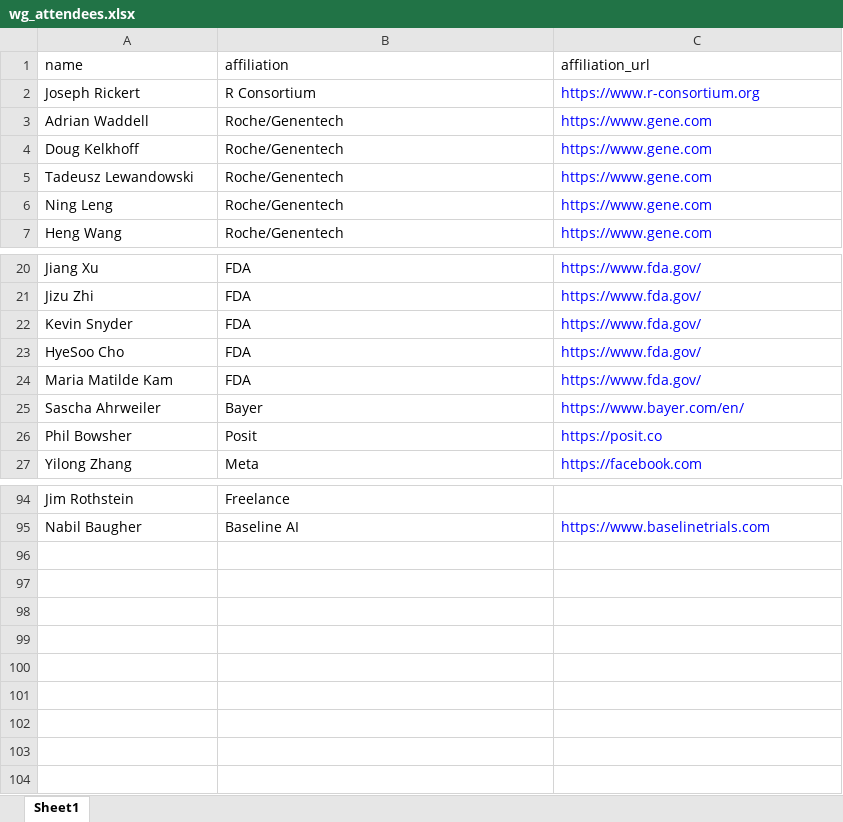
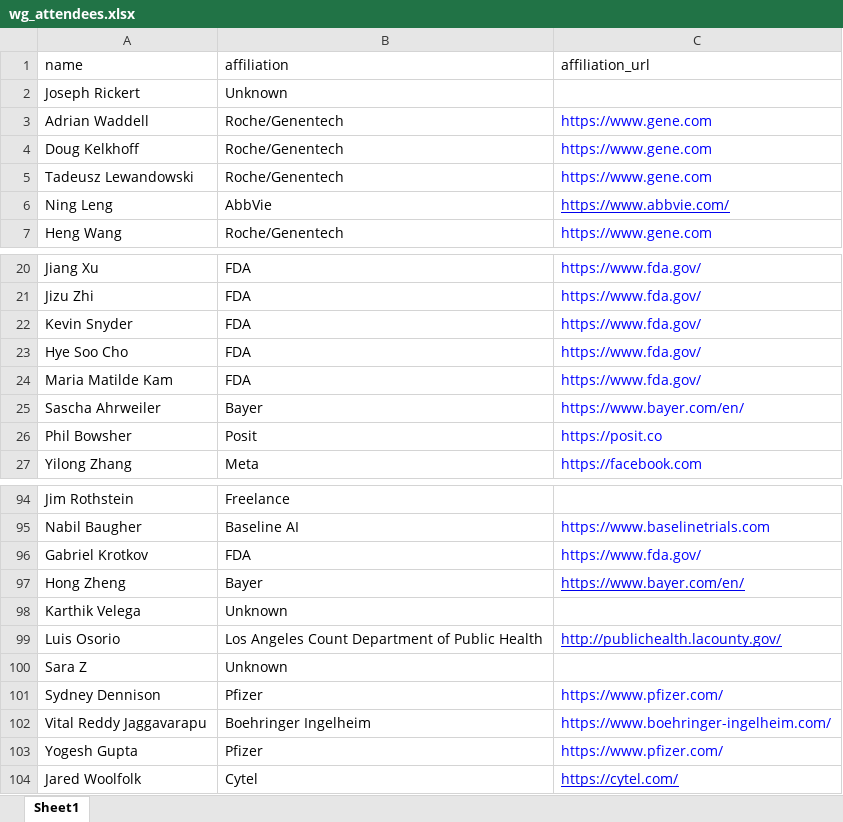
Before and after one commit to RConsortium/submissions-wg, an Excel workbook: data/wg_attendees.xlsx, sheet Sheet1, drawn as a sheet; only a part is shown, gaps mark what is left out; values as stored, in another font and other column widths than the file's, no borders; the diff names each change by its address in the sheet, - before the commit and + after, or states it on an @@ line.

```diff
--- a/data/wg_attendees.xlsx (sheet Sheet1)
+++ b/data/wg_attendees.xlsx (sheet Sheet1)
-B2 (affiliation): R Consortium
+B2 (affiliation): Unknown
-C2 (affiliation_url): https://www.r-consortium.org
+C2 (affiliation_url): (empty)
-B6 (affiliation): Roche/Genentech
+B6 (affiliation): AbbVie
-C6 (affiliation_url): https://www.gene.com
+C6 (affiliation_url): https://www.abbvie.com/
-C6 underline: off
+C6 underline: on
-A23 (name): HyeSoo Cho
+A23 (name): Hye Soo Cho
+row 96: Gabriel Krotkov | FDA | https://www.fda.gov/
+row 97: Hong Zheng | Bayer | https://www.bayer.com/en/
+row 98: Karthik Velega | Unknown
+row 99: Luis Osorio | Los Angeles Count Department of Public Health | http://publichealth.lacounty.gov/
+row 100: Sara Z | Unknown
+row 101: Sydney Dennison | Pfizer | https://www.pfizer.com/
+row 102: Vital Reddy Jaggavarapu | Boehringer Ingelheim | https://www.boehringer-ingelheim.com/
+row 103: Yogesh Gupta | Pfizer | https://www.pfizer.com/
+row 104: Jared Woolfolk | Cytel | https://cytel.com/
```
Also changed, not shown: 5 other files.
